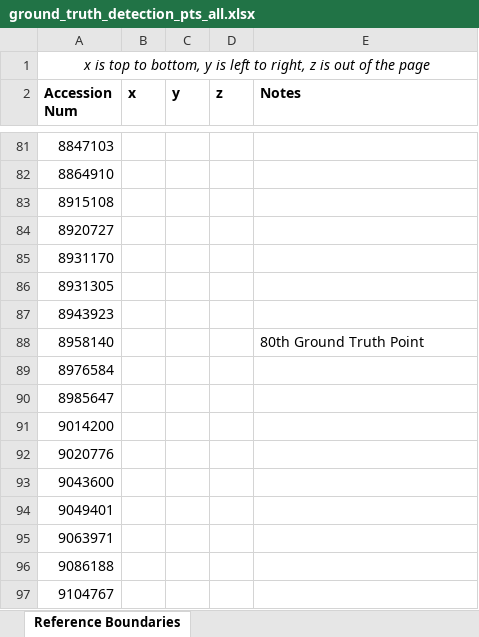
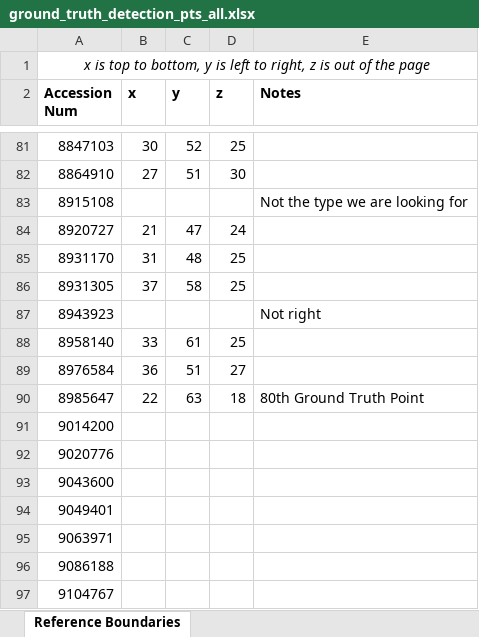
Before and after one commit to youyoons/Undergraduate_Thesis_Scripts, an Excel workbook: GHT/ground_truth_detection_pts_all.xlsx, sheet Reference Boundaries, drawn as a sheet; only a part is shown, gaps mark what is left out; values as stored, in another font and other column widths than the file's, no borders; the diff covers the shown part only; the diff names each change by its address in the sheet, - before the commit and + after, or states it on an @@ line.

Commit message:
Added to 80 ground truth points

```diff
--- a/GHT/ground_truth_detection_pts_all.xlsx (sheet Reference Boundaries)
+++ b/GHT/ground_truth_detection_pts_all.xlsx (sheet Reference Boundaries)
-B81 (x): (empty)
+B81 (x): 30
-C81 (y): (empty)
+C81 (y): 52
-D81 (z): (empty)
+D81 (z): 25
-B82 (x): (empty)
+B82 (x): 27
-C82 (y): (empty)
+C82 (y): 51
-D82 (z): (empty)
+D82 (z): 30
-E83 (Notes): (empty)
+E83 (Notes): Not the type we are looking for
-B84 (x): (empty)
+B84 (x): 21
-C84 (y): (empty)
+C84 (y): 47
-D84 (z): (empty)
+D84 (z): 24
-B85 (x): (empty)
+B85 (x): 31
-C85 (y): (empty)
+C85 (y): 48
-D85:D86 (z): (empty)
+D85:D86 (z): 25
-B86 (x): (empty)
+B86 (x): 37
-C86 (y): (empty)
+C86 (y): 58
-E87 (Notes): (empty)
+E87 (Notes): Not right
-B88 (x): (empty)
+B88 (x): 33
-C88 (y): (empty)
+C88 (y): 61
-D88 (z): (empty)
+D88 (z): 25
-E88 (Notes): 80th Ground Truth Point
+E88 (Notes): (empty)
-B89 (x): (empty)
+B89 (x): 36
-C89 (y): (empty)
+C89 (y): 51
-D89 (z): (empty)
+D89 (z): 27
-B90 (x): (empty)
+B90 (x): 22
-C90 (y): (empty)
+C90 (y): 63
-D90 (z): (empty)
+D90 (z): 18
-E90 (Notes): (empty)
+E90 (Notes): 80th Ground Truth Point
```
Also changed, not shown: 1 added row, 1 removed row and 33 edited cells elsewhere in this sheet.
